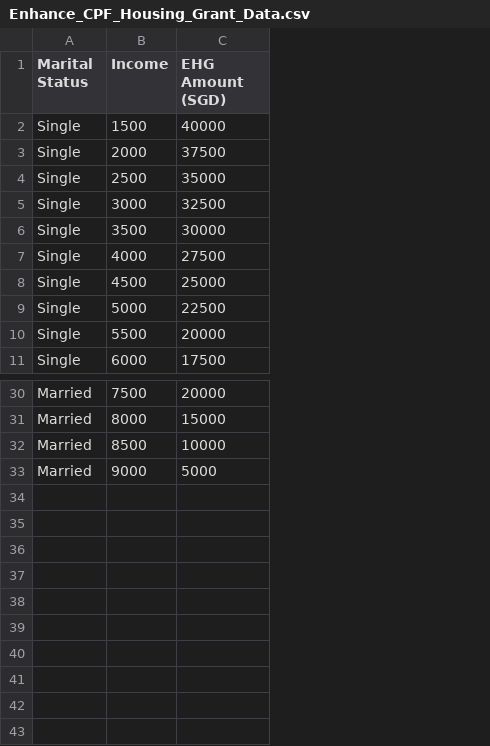
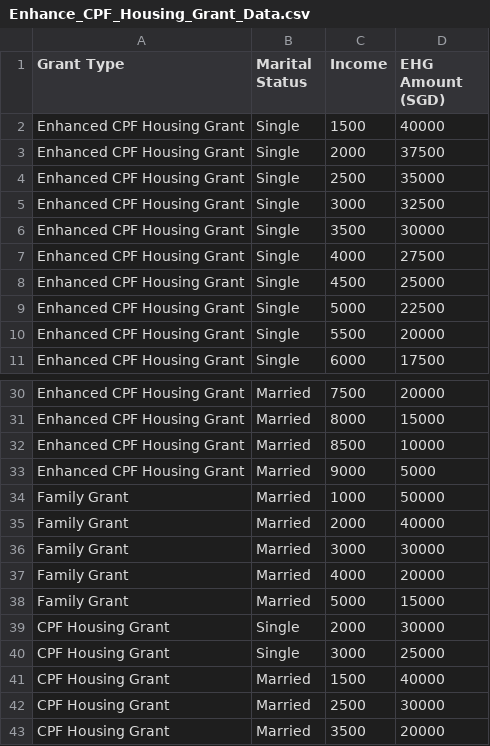
Before and after one commit to WhiteCasperTFG/CapstonePrj, a CSV file: data/Enhance_CPF_Housing_Grant_Data.csv, drawn as a sheet; only a part is shown, gaps mark what is left out; the diff names each change by its address in the sheet, - before the commit and + after, or states it on an @@ line.

Commit message:
Test 19

```diff
--- a/data/Enhance_CPF_Housing_Grant_Data.csv
+++ b/data/Enhance_CPF_Housing_Grant_Data.csv
+column A (Grant Type), rows 2-11: all Enhanced CPF Housing Grant; rows 30-33: all Enhanced CPF Housing Grant
+row 34: Family Grant | Married | 1000 | 50000
+row 35: Family Grant | Married | 2000 | 40000
+row 36: Family Grant | Married | 3000 | 30000
+row 37: Family Grant | Married | 4000 | 20000
+row 38: Family Grant | Married | 5000 | 15000
+row 39: CPF Housing Grant | Single | 2000 | 30000
+row 40: CPF Housing Grant | Single | 3000 | 25000
+row 41: CPF Housing Grant | Married | 1500 | 40000
+row 42: CPF Housing Grant | Married | 2500 | 30000
+row 43: CPF Housing Grant | Married | 3500 | 20000
```
